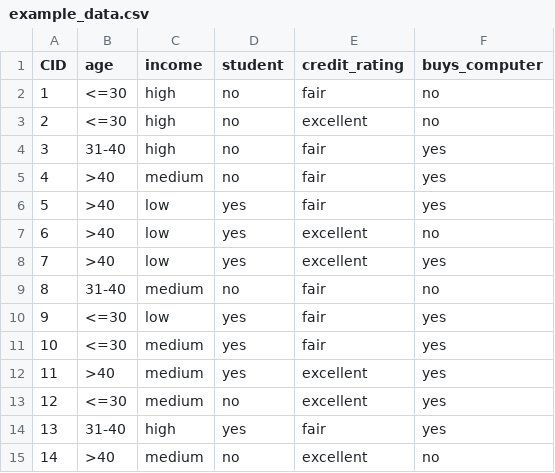
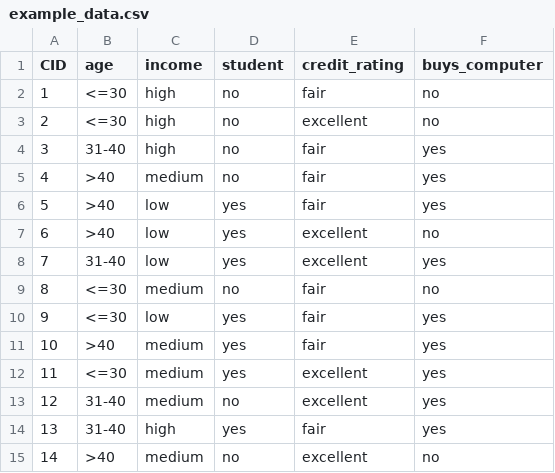
Before and after one commit to yasuomaidana/Data-Analysis, a CSV file: Classification Analysis/Naive Bayes/example_data.csv, drawn as a sheet.

Commit message:
Fixing data example

```diff
--- a/Classification Analysis/Naive Bayes/example_data.csv
+++ b/Classification Analysis/Naive Bayes/example_data.csv
@@ -7,8 +7,8 @@ CID,age,income,student,credit_rating,buys_computer
 6,>40,low,yes,excellent,no
-7,>40,low,yes,excellent,yes
-8,31-40,medium,no,fair,no
+7,31-40,low,yes,excellent,yes
+8,<=30,medium,no,fair,no
 9,<=30,low,yes,fair,yes
-10,<=30,medium,yes,fair,yes
-11,>40,medium,yes,excellent,yes
-12,<=30,medium,no,excellent,yes
+10,>40,medium,yes,fair,yes
+11,<=30,medium,yes,excellent,yes
+12,31-40,medium,no,excellent,yes
 13,31-40,high,yes,fair,yes
```
